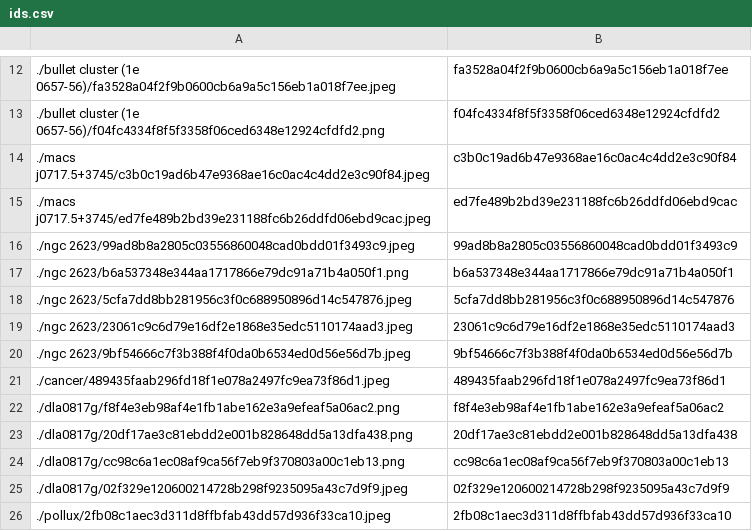
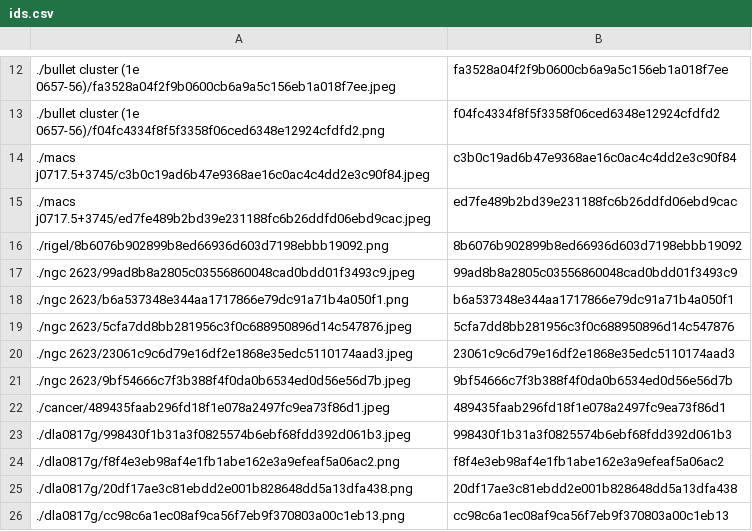
Before and after one commit to person-v132/SciOlyID-Images, a CSV file: rfts/ids.csv, drawn as a sheet; only a part is shown, gaps mark what is left out; the shorter side is filled out with more unchanged rows; the diff names each change by its address in the sheet, - before the commit and + after, or states it on an @@ line.

```diff
--- a/rfts/ids.csv
+++ b/rfts/ids.csv
+row 16: ./rigel/8b6076b902899b8ed66936d603d7198ebbb19092.png | 8b6076b902899b8ed66936d603d7198ebbb19092
+row 23: ./dla0817g/998430f1b31a3f0825574b6ebf68fdd392d061b3.jpeg | 998430f1b31a3f0825574b6ebf68fdd392d061b3
```
